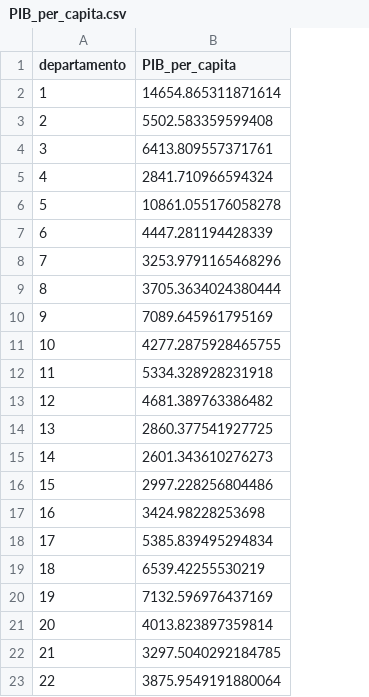
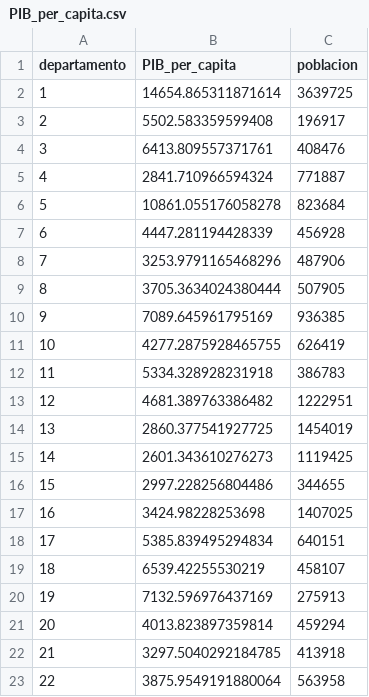
Before and after one commit to Stefanivi/programa-II, a CSV file: Proyecto/output/PIB_per_capita.csv, drawn as a sheet; the diff names each change by its address in the sheet, - before the commit and + after, or states it on an @@ line.

```diff
--- a/Proyecto/output/PIB_per_capita.csv
+++ b/Proyecto/output/PIB_per_capita.csv
+column C (poblacion), rows 2-23: 3639725 | 196917 | 408476 | 771887 | 823684 | 456928 | 487906 | 507905 | 936385 | 626419 | 386783 | 1222951 | 1454019 | 1119425 | 344655 | 1407025 | 640151 | 458107 | 275913 | 459294 | 413918 | 563958
```
Also changed, not shown: 1 other file.
